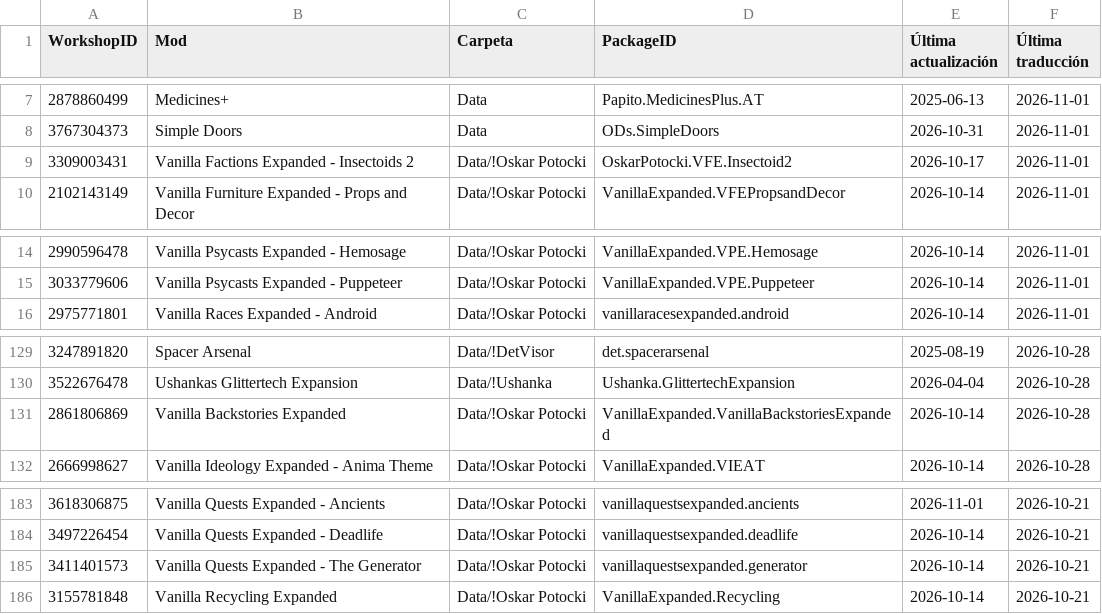
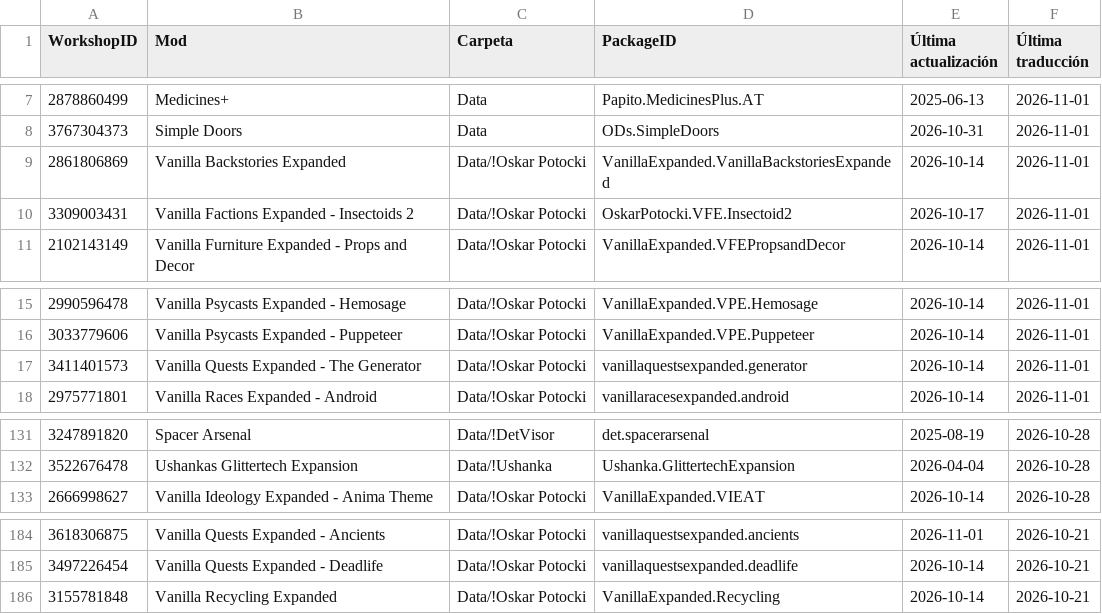
Before and after one commit to LordMordelon/RML, a TSV file: ModList.tsv, drawn as a sheet; only a part is shown, gaps mark what is left out.

```diff
--- a/ModList.tsv
+++ b/ModList.tsv
@@ -8,2 +8,3 @@ WorkshopID	Mod	Carpeta	PackageID	Última actualización	Última traducción
 3767304373	Simple Doors	Data	ODs.SimpleDoors	2026-10-31	2026-11-01
+2861806869	Vanilla Backstories Expanded	Data/!Oskar Potocki	VanillaExpanded.VanillaBackstoriesExpanded	2026-10-14	2026-11-01
 3309003431	Vanilla Factions Expanded - Insectoids 2	Data/!Oskar Potocki	OskarPotocki.VFE.Insectoid2	2026-10-17	2026-11-01
@@ -15,2 +16,3 @@ WorkshopID	Mod	Carpeta	PackageID	Última actualización	Última traducción
 3033779606	Vanilla Psycasts Expanded - Puppeteer	Data/!Oskar Potocki	VanillaExpanded.VPE.Puppeteer	2026-10-14	2026-11-01
+3411401573	Vanilla Quests Expanded - The Generator	Data/!Oskar Potocki	vanillaquestsexpanded.generator	2026-10-14	2026-11-01
 2975771801	Vanilla Races Expanded - Android	Data/!Oskar Potocki	vanillaracesexpanded.android	2026-10-14	2026-11-01
@@ -130,3 +132,2 @@ WorkshopID	Mod	Carpeta	PackageID	Última actualización	Última traducción
 3522676478	Ushankas Glittertech Expansion	Data/!Ushanka	Ushanka.GlittertechExpansion	2026-04-04	2026-10-28
-2861806869	Vanilla Backstories Expanded	Data/!Oskar Potocki	VanillaExpanded.VanillaBackstoriesExpanded	2026-10-14	2026-10-28
 2666998627	Vanilla Ideology Expanded - Anima Theme	Data/!Oskar Potocki	VanillaExpanded.VIEAT	2026-10-14	2026-10-28
@@ -184,3 +185,2 @@ WorkshopID	Mod	Carpeta	PackageID	Última actualización	Última traducción
 3497226454	Vanilla Quests Expanded - Deadlife	Data/!Oskar Potocki	vanillaquestsexpanded.deadlife	2026-10-14	2026-10-21
-3411401573	Vanilla Quests Expanded - The Generator	Data/!Oskar Potocki	vanillaquestsexpanded.generator	2026-10-14	2026-10-21
 3155781848	Vanilla Recycling Expanded	Data/!Oskar Potocki	VanillaExpanded.Recycling	2026-10-14	2026-10-21
```
Also changed, not shown: 1 other file.
